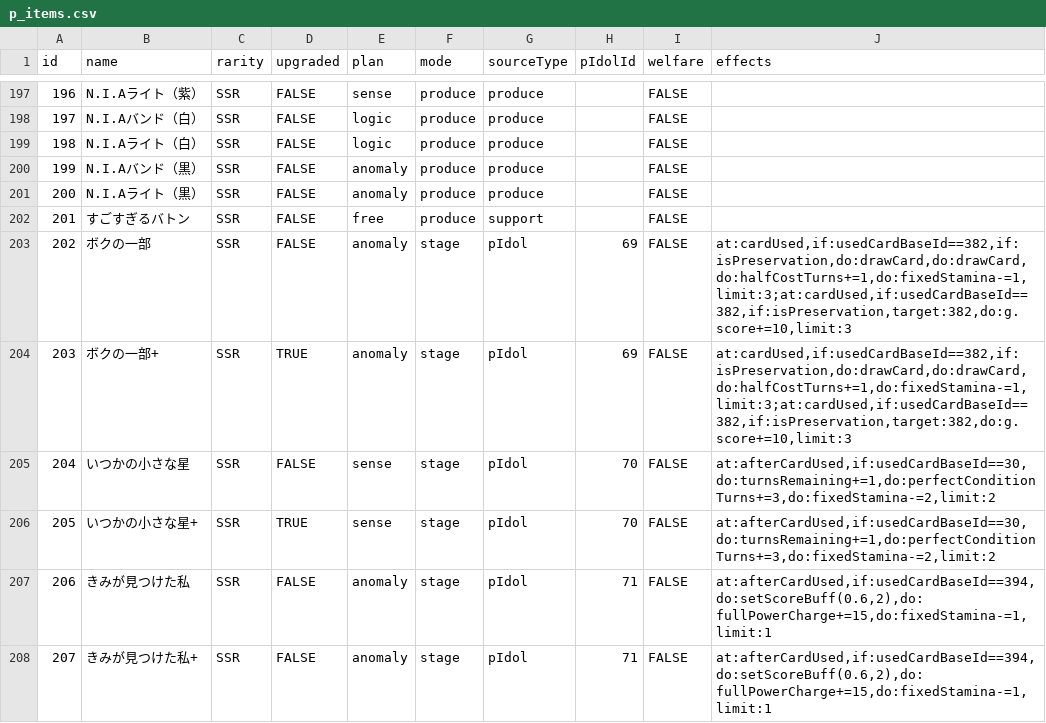
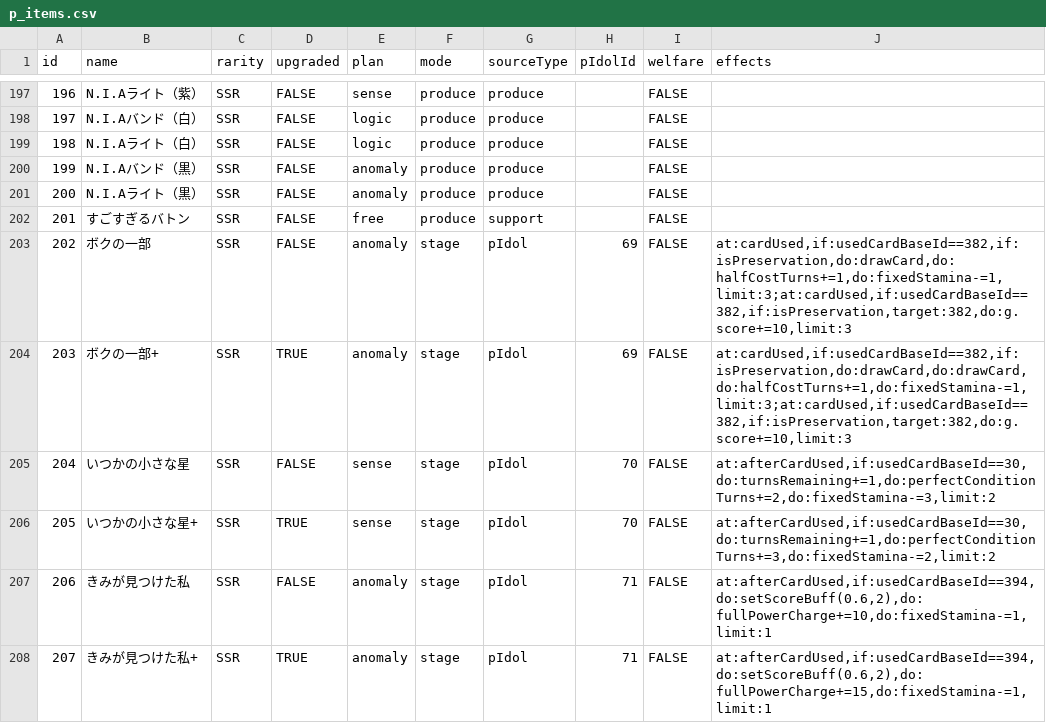
Before and after one commit to surisuririsu/gakumas-data, a CSV file: csv/p_items.csv, drawn as a sheet; only a part is shown, gaps mark what is left out.

```diff
--- a/csv/p_items.csv
+++ b/csv/p_items.csv
@@ -202,7 +202,7 @@ id,name,rarity,upgraded,plan,mode,sourceType,pIdolId,welfare,effects
 201,すごすぎるバトン,SSR,FALSE,free,produce,support,,FALSE,
-202,ボクの一部,SSR,FALSE,anomaly,stage,pIdol,69,FALSE,"at:cardUsed,if:usedCardBaseId==382,if:isPreservation,do:drawCard,do:drawCard,do:halfCostTurns+=1,do:fixedStamina-=1,limit:3;at:cardUsed,if:usedCardBaseId==382,if:isPreservation,target:382,do:g.score+=10,limit:3"
+202,ボクの一部,SSR,FALSE,anomaly,stage,pIdol,69,FALSE,"at:cardUsed,if:usedCardBaseId==382,if:isPreservation,do:drawCard,do:halfCostTurns+=1,do:fixedStamina-=1,limit:3;at:cardUsed,if:usedCardBaseId==382,if:isPreservation,target:382,do:g.score+=10,limit:3"
 203,ボクの一部+,SSR,TRUE,anomaly,stage,pIdol,69,FALSE,"at:cardUsed,if:usedCardBaseId==382,if:isPreservation,do:drawCard,do:drawCard,do:halfCostTurns+=1,do:fixedStamina-=1,limit:3;at:cardUsed,if:usedCardBaseId==382,if:isPreservation,target:382,do:g.score+=10,limit:3"
-204,いつかの小さな星,SSR,FALSE,sense,stage,pIdol,70,FALSE,"at:afterCardUsed,if:usedCardBaseId==30,do:turnsRemaining+=1,do:perfectConditionTurns+=3,do:fixedStamina-=2,limit:2"
+204,いつかの小さな星,SSR,FALSE,sense,stage,pIdol,70,FALSE,"at:afterCardUsed,if:usedCardBaseId==30,do:turnsRemaining+=1,do:perfectConditionTurns+=2,do:fixedStamina-=3,limit:2"
 205,いつかの小さな星+,SSR,TRUE,sense,stage,pIdol,70,FALSE,"at:afterCardUsed,if:usedCardBaseId==30,do:turnsRemaining+=1,do:perfectConditionTurns+=3,do:fixedStamina-=2,limit:2"
-206,きみが見つけた私,SSR,FALSE,anomaly,stage,pIdol,71,FALSE,"at:afterCardUsed,if:usedCardBaseId==394,do:setScoreBuff(0.6,2),do:fullPowerCharge+=15,do:fixedStamina-=1,limit:1"
-207,きみが見つけた私+,SSR,FALSE,anomaly,stage,pIdol,71,FALSE,"at:afterCardUsed,if:usedCardBaseId==394,do:setScoreBuff(0.6,2),do:fullPowerCharge+=15,do:fixedStamina-=1,limit:1"
+206,きみが見つけた私,SSR,FALSE,anomaly,stage,pIdol,71,FALSE,"at:afterCardUsed,if:usedCardBaseId==394,do:setScoreBuff(0.6,2),do:fullPowerCharge+=10,do:fixedStamina-=1,limit:1"
+207,きみが見つけた私+,SSR,TRUE,anomaly,stage,pIdol,71,FALSE,"at:afterCardUsed,if:usedCardBaseId==394,do:setScoreBuff(0.6,2),do:fullPowerCharge+=15,do:fixedStamina-=1,limit:1"
```
Also changed, not shown: csv/skill_cards.csv, 29 other files.
